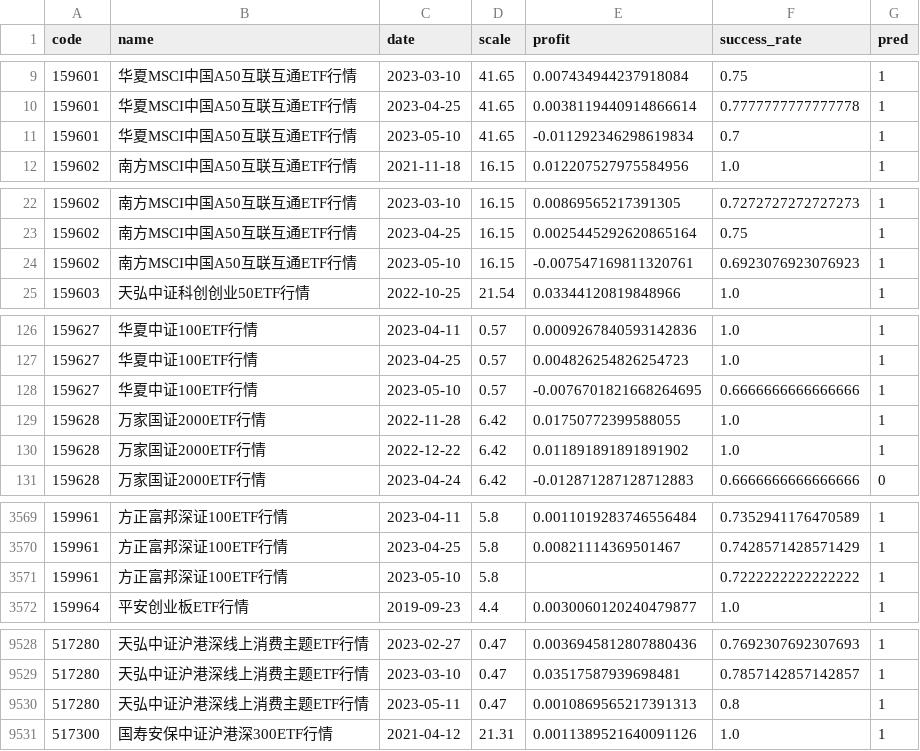
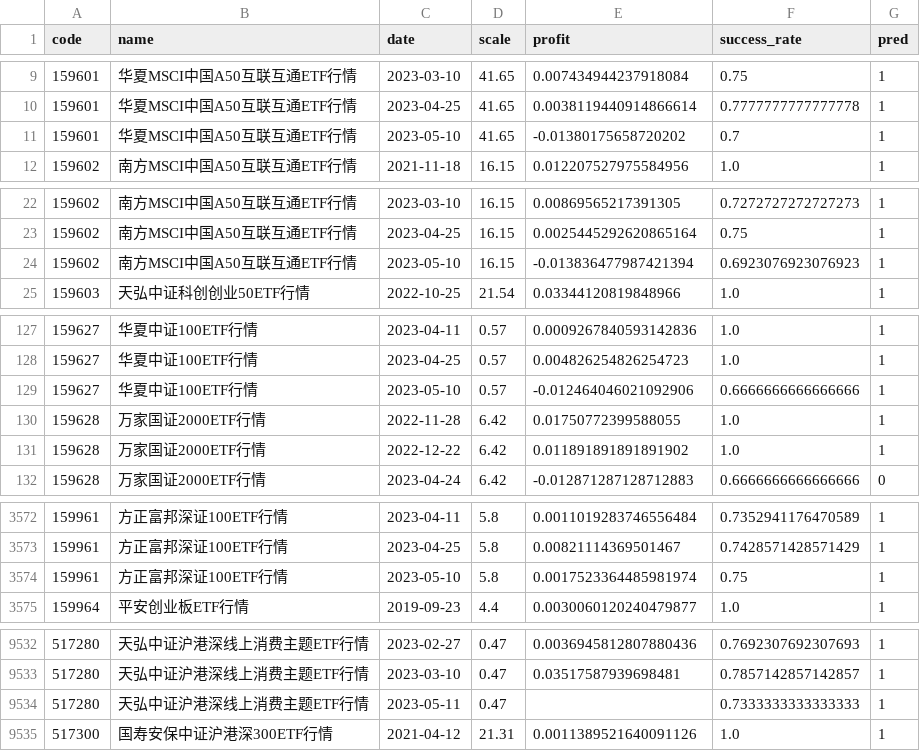
Before and after one commit to zuoxiaolei/qtrade2, a CSV file: data/ads/history_data.csv, drawn as a sheet; only a part is shown, gaps mark what is left out; the diff covers the shown part only.

```diff
--- a/data/ads/history_data.csv
+++ b/data/ads/history_data.csv
@@ -10,3 +10,3 @@ code,name,date,scale,profit,success_rate,pred
 159601,华夏MSCI中国A50互联互通ETF行情,2023-04-25,41.65,0.0038119440914866614,0.7777777777777778,1
-159601,华夏MSCI中国A50互联互通ETF行情,2023-05-10,41.65,-0.011292346298619834,0.7,1
+159601,华夏MSCI中国A50互联互通ETF行情,2023-05-10,41.65,-0.01380175658720202,0.7,1
 159602,南方MSCI中国A50互联互通ETF行情,2021-11-18,16.15,0.012207527975584956,1.0,1
@@ -23,3 +23,3 @@ code,name,date,scale,profit,success_rate,pred
 159602,南方MSCI中国A50互联互通ETF行情,2023-04-25,16.15,0.0025445292620865164,0.75,1
-159602,南方MSCI中国A50互联互通ETF行情,2023-05-10,16.15,-0.007547169811320761,0.6923076923076923,1
+159602,南方MSCI中国A50互联互通ETF行情,2023-05-10,16.15,-0.013836477987421394,0.6923076923076923,1
 159603,天弘中证科创创业50ETF行情,2022-10-25,21.54,0.03344120819848966,1.0,1
@@ -127,3 +128,3 @@ code,name,date,scale,profit,success_rate,pred
 159627,华夏中证100ETF行情,2023-04-25,0.57,0.004826254826254723,1.0,1
-159627,华夏中证100ETF行情,2023-05-10,0.57,-0.0076701821668264695,0.6666666666666666,1
+159627,华夏中证100ETF行情,2023-05-10,0.57,-0.012464046021092906,0.6666666666666666,1
 159628,万家国证2000ETF行情,2022-11-28,6.42,0.01750772399588055,1.0,1
@@ -3570,3 +3573,3 @@ code,name,date,scale,profit,success_rate,pred
 159961,方正富邦深证100ETF行情,2023-04-25,5.8,0.00821114369501467,0.7428571428571429,1
-159961,方正富邦深证100ETF行情,2023-05-10,5.8,,0.7222222222222222,1
+159961,方正富邦深证100ETF行情,2023-05-10,5.8,0.0017523364485981974,0.75,1
 159964,平安创业板ETF行情,2019-09-23,4.4,0.0030060120240479877,1.0,1
@@ -9529,3 +9533,3 @@ code,name,date,scale,profit,success_rate,pred
 517280,天弘中证沪港深线上消费主题ETF行情,2023-03-10,0.47,0.03517587939698481,0.7857142857142857,1
-517280,天弘中证沪港深线上消费主题ETF行情,2023-05-11,0.47,0.0010869565217391313,0.8,1
+517280,天弘中证沪港深线上消费主题ETF行情,2023-05-11,0.47,,0.7333333333333333,1
 517300,国寿安保中证沪港深300ETF行情,2021-04-12,21.31,0.0011389521640091126,1.0,1
```
Also changed, not shown: 4 added rows and 54 edited cells elsewhere in this file, 1 other file.
